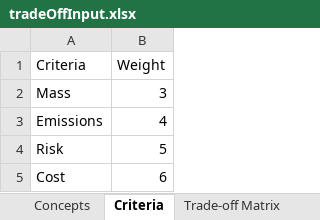
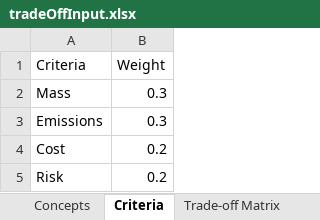
Before and after one commit to diogocravocosta/DSE-07, an Excel workbook: tradeoff/tradeOffInput.xlsx, sheet Criteria, drawn as a sheet; values as stored, in another font and other column widths than the file's, no borders; removed rows and columns are numbered as before the commit, all else as after; the diff names each change by its address in the sheet, - before the commit and + after, or states it on an @@ line.

```diff
--- a/tradeoff/tradeOffInput.xlsx (sheet Criteria)
+++ b/tradeoff/tradeOffInput.xlsx (sheet Criteria)
-B2 (Weight): 3
+B2 (Weight): 0.3
-B3 (Weight): 4
+B3 (Weight): 0.3
-row 4: Risk | 5
-B4 (Weight): 6
+B4 (Weight): 0.2
+row 5: Risk | 0.2
```
Also changed, not shown: sheet Trade-off Matrix, sheet Concepts, formulas that keep their value, 2 other files.
